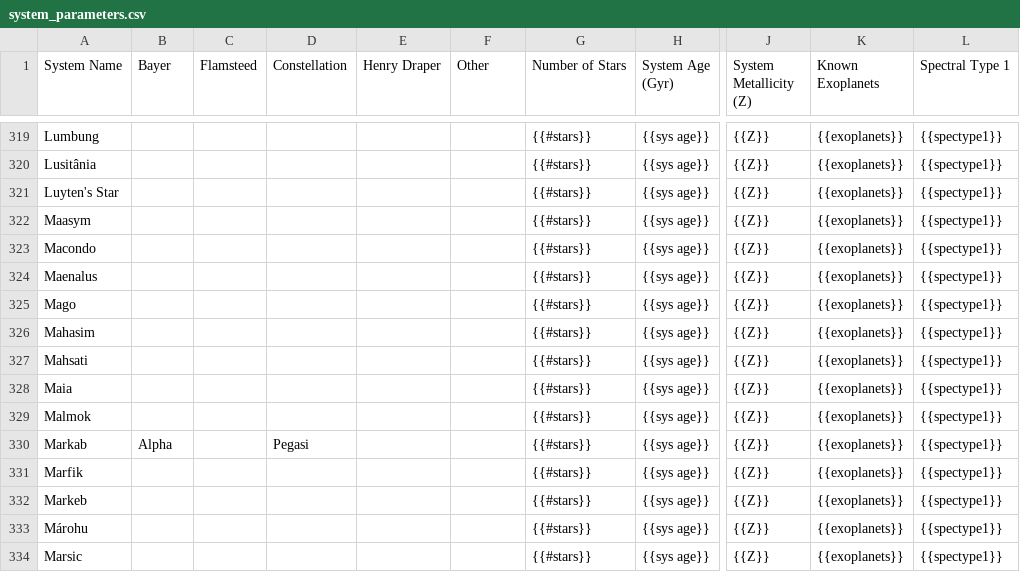
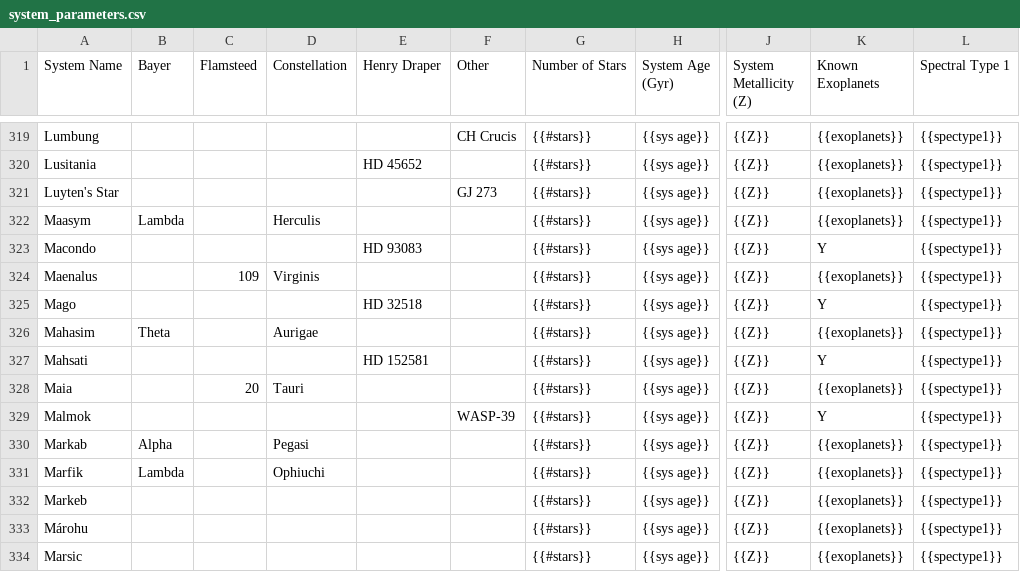
Before and after one commit to tcdoggett/gaia, a CSV file: src/planetary_system_data/system_parameters.csv, drawn as a sheet; only a part is shown, gaps mark what is left out; the diff covers the shown part only; the diff names each change by its address in the sheet, - before the commit and + after, or states it on an @@ line.

Commit message:
Update system_parameters.csv

```diff
--- a/src/planetary_system_data/system_parameters.csv
+++ b/src/planetary_system_data/system_parameters.csv
-F319 (Other): (empty)
+F319 (Other): CH Crucis
-A320 (System Name): Lusitânia
+A320 (System Name): Lusitania
-E320 (Henry Draper): (empty)
+E320 (Henry Draper): HD 45652
-F321 (Other): (empty)
+F321 (Other): GJ 273
-B322 (Bayer): (empty)
+B322 (Bayer): Lambda
-D322 (Constellation): (empty)
+D322 (Constellation): Herculis
-E323 (Henry Draper): (empty)
+E323 (Henry Draper): HD 93083
-K323 (Known Exoplanets): {{exoplanets}}
+K323 (Known Exoplanets): Y
-C324 (Flamsteed): (empty)
+C324 (Flamsteed): 109
-D324 (Constellation): (empty)
+D324 (Constellation): Virginis
-E325 (Henry Draper): (empty)
+E325 (Henry Draper): HD 32518
-K325 (Known Exoplanets): {{exoplanets}}
+K325 (Known Exoplanets): Y
-B326 (Bayer): (empty)
+B326 (Bayer): Theta
-D326 (Constellation): (empty)
+D326 (Constellation): Aurigae
-E327 (Henry Draper): (empty)
+E327 (Henry Draper): HD 152581
-K327 (Known Exoplanets): {{exoplanets}}
+K327 (Known Exoplanets): Y
-C328 (Flamsteed): (empty)
+C328 (Flamsteed): 20
-D328 (Constellation): (empty)
+D328 (Constellation): Tauri
-F329 (Other): (empty)
+F329 (Other): WASP-39
-K329 (Known Exoplanets): {{exoplanets}}
+K329 (Known Exoplanets): Y
-B331 (Bayer): (empty)
+B331 (Bayer): Lambda
-D331 (Constellation): (empty)
+D331 (Constellation): Ophiuchi
```
Also changed, not shown: 34 edited cells elsewhere in this file.
